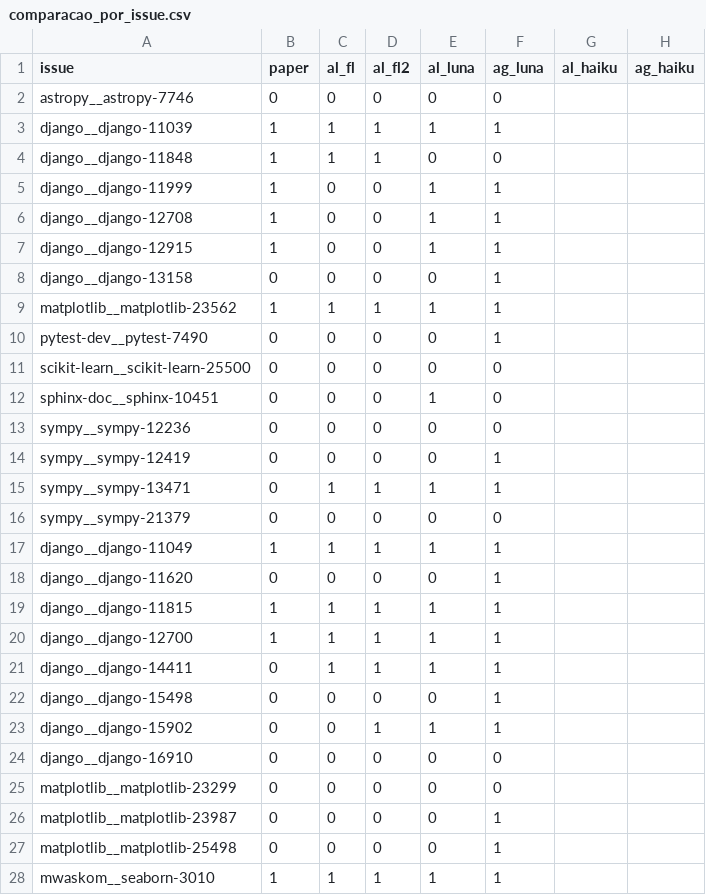
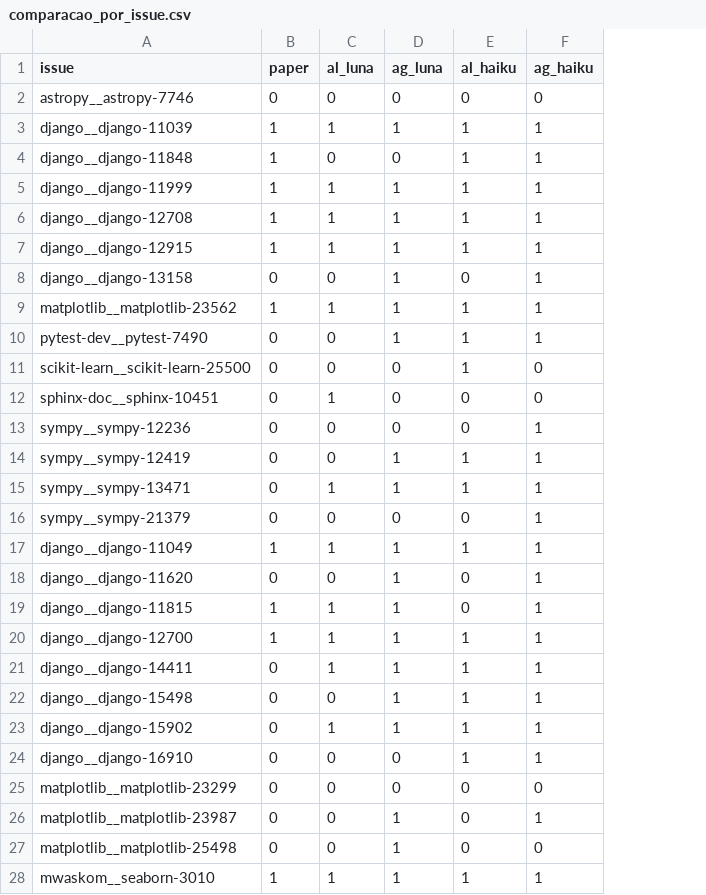
Before and after one commit to nandinhomsf/Agentless, a CSV file: pesquisa/results/summary/comparacao_por_issue.csv, drawn as a sheet; only a part is shown; removed rows and columns are numbered as before the commit, all else as after; the diff covers the shown part only; the diff names each change by its address in the sheet, - before the commit and + after, or states it on an @@ line.

```diff
--- a/pesquisa/results/summary/comparacao_por_issue.csv
+++ b/pesquisa/results/summary/comparacao_por_issue.csv
-column C (al_fl), rows 2-28: 0 | 1 | 1 | 0 | 0 | 0 | 0 | 1 | 0 | 0 | 0 | 0 | 0 | 1 | 0 | 1 | 0 | 1 | 1 | 1 | 0 | 0 | 0 | 0 | 0 | 0 | 1
-column D (al_fl2), rows 2-28: 0 | 1 | 1 | 0 | 0 | 0 | 0 | 1 | 0 | 0 | 0 | 0 | 0 | 1 | 0 | 1 | 0 | 1 | 1 | 1 | 0 | 1 | 0 | 0 | 0 | 0 | 1
-E2 (al_haiku): (empty)
+E2 (al_haiku): 0
-F2 (ag_haiku): (empty)
+F2 (ag_haiku): 0
-E3:E7 (al_haiku): (empty)
+E3:E7 (al_haiku): 1
-F3:F10 (ag_haiku): (empty)
+F3:F10 (ag_haiku): 1
-E8 (al_haiku): (empty)
+E8 (al_haiku): 0
-E9:E11 (al_haiku): (empty)
+E9:E11 (al_haiku): 1
-F11:F12 (ag_haiku): (empty)
+F11:F12 (ag_haiku): 0
-E12:E13 (al_haiku): (empty)
+E12:E13 (al_haiku): 0
-F13:F24 (ag_haiku): (empty)
+F13:F24 (ag_haiku): 1
-E14:E15 (al_haiku): (empty)
+E14:E15 (al_haiku): 1
-E16 (al_haiku): (empty)
+E16 (al_haiku): 0
-E17 (al_haiku): (empty)
+E17 (al_haiku): 1
-E18:E19 (al_haiku): (empty)
+E18:E19 (al_haiku): 0
-E20:E24 (al_haiku): (empty)
+E20:E24 (al_haiku): 1
-E25:E27 (al_haiku): (empty)
+E25:E27 (al_haiku): 0
-F25 (ag_haiku): (empty)
+F25 (ag_haiku): 0
-F26 (ag_haiku): (empty)
+F26 (ag_haiku): 1
-F27 (ag_haiku): (empty)
+F27 (ag_haiku): 0
-E28 (al_haiku): (empty)
+E28 (al_haiku): 1
-F28 (ag_haiku): (empty)
+F28 (ag_haiku): 1
```
Also changed, not shown: 40 edited cells elsewhere in this file, 54 other files.
